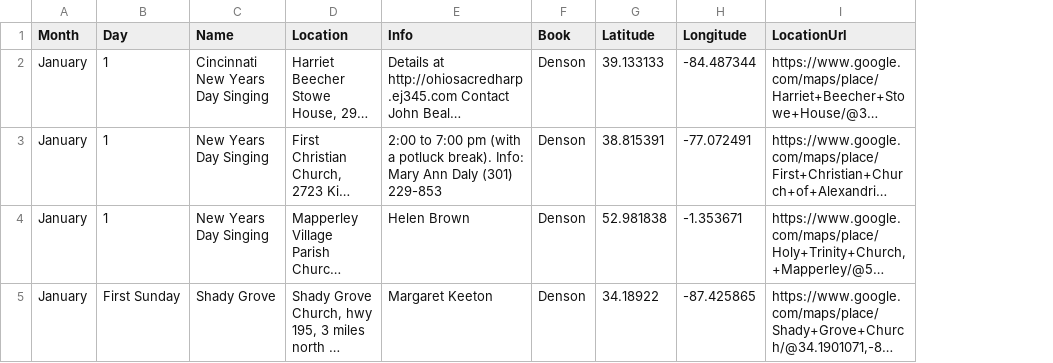
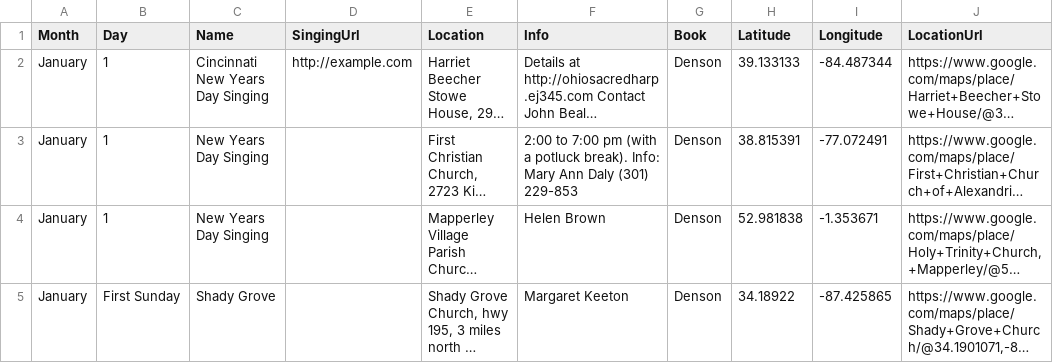
Before and after one commit to jhoerr/singing-finder, a CSV file: src/SingingFinder.Core/singings.csv, drawn as a sheet; long unchanged cells end in …; the diff names each change by its address in the sheet, - before the commit and + after, or states it on an @@ line.

Commit message:
Incorporate Singing URLs if present.

```diff
--- a/src/SingingFinder.Core/singings.csv
+++ b/src/SingingFinder.Core/singings.csv
+column D (SingingUrl), row 2: http://example.com
```
Also changed, not shown: 4 other files.
